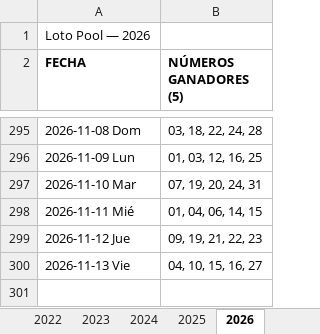
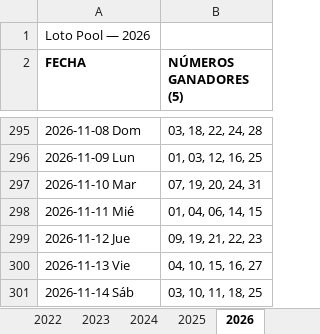
Before and after one commit to Virgax/LOTOMAN, an Excel workbook: data/loto_pool.xlsx, sheet 2026, drawn as a sheet; only a part is shown, gaps mark what is left out; values as stored, in another font and other column widths than the file's, no borders; the diff names each change by its address in the sheet, - before the commit and + after, or states it on an @@ line.

```diff
--- a/data/loto_pool.xlsx (sheet 2026)
+++ b/data/loto_pool.xlsx (sheet 2026)
+row 301: 2026-11-14 Sáb | 03, 10, 11, 18, 25
```
Also changed, not shown: data/kino_2010_a_hoy_COMPLETO.xlsx, 2 other files.
